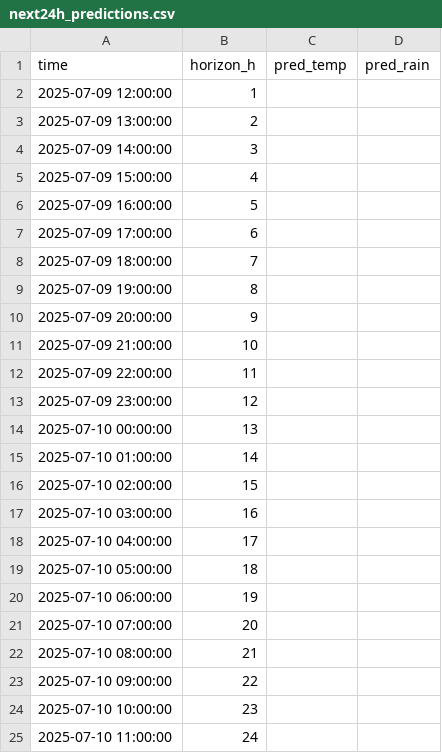
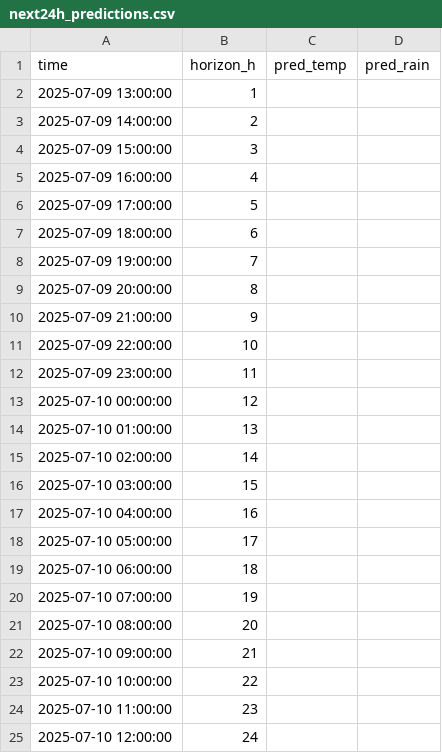
Before and after one commit to ColaCaos/ColaCAOS, a CSV file: multiestacion/funcionando/c/EstacionVirtual/results/next24h_predictions.csv, drawn as a sheet.

```diff
--- a/multiestacion/funcionando/c/EstacionVirtual/results/next24h_predictions.csv
+++ b/multiestacion/funcionando/c/EstacionVirtual/results/next24h_predictions.csv
@@ -1,25 +1,25 @@
 time,horizon_h,pred_temp,pred_rain
-2025-07-09 12:00:00,1,,
-2025-07-09 13:00:00,2,,
-2025-07-09 14:00:00,3,,
-2025-07-09 15:00:00,4,,
-2025-07-09 16:00:00,5,,
-2025-07-09 17:00:00,6,,
-2025-07-09 18:00:00,7,,
-2025-07-09 19:00:00,8,,
-2025-07-09 20:00:00,9,,
-2025-07-09 21:00:00,10,,
-2025-07-09 22:00:00,11,,
-2025-07-09 23:00:00,12,,
-2025-07-10 00:00:00,13,,
-2025-07-10 01:00:00,14,,
-2025-07-10 02:00:00,15,,
-2025-07-10 03:00:00,16,,
-2025-07-10 04:00:00,17,,
-2025-07-10 05:00:00,18,,
-2025-07-10 06:00:00,19,,
-2025-07-10 07:00:00,20,,
-2025-07-10 08:00:00,21,,
-2025-07-10 09:00:00,22,,
-2025-07-10 10:00:00,23,,
-2025-07-10 11:00:00,24,,
+2025-07-09 13:00:00,1,,
+2025-07-09 14:00:00,2,,
+2025-07-09 15:00:00,3,,
+2025-07-09 16:00:00,4,,
+2025-07-09 17:00:00,5,,
+2025-07-09 18:00:00,6,,
+2025-07-09 19:00:00,7,,
+2025-07-09 20:00:00,8,,
+2025-07-09 21:00:00,9,,
+2025-07-09 22:00:00,10,,
+2025-07-09 23:00:00,11,,
+2025-07-10 00:00:00,12,,
+2025-07-10 01:00:00,13,,
+2025-07-10 02:00:00,14,,
+2025-07-10 03:00:00,15,,
+2025-07-10 04:00:00,16,,
+2025-07-10 05:00:00,17,,
+2025-07-10 06:00:00,18,,
+2025-07-10 07:00:00,19,,
+2025-07-10 08:00:00,20,,
+2025-07-10 09:00:00,21,,
+2025-07-10 10:00:00,22,,
+2025-07-10 11:00:00,23,,
+2025-07-10 12:00:00,24,,
```
Also changed, not shown: multiestacion/funcionando/c/EstacionVirtual/results/rain_24h_wide.csv, multiestacion/funcionando/c/EstacionVirtual/results/temperature_24h_wide.csv.
